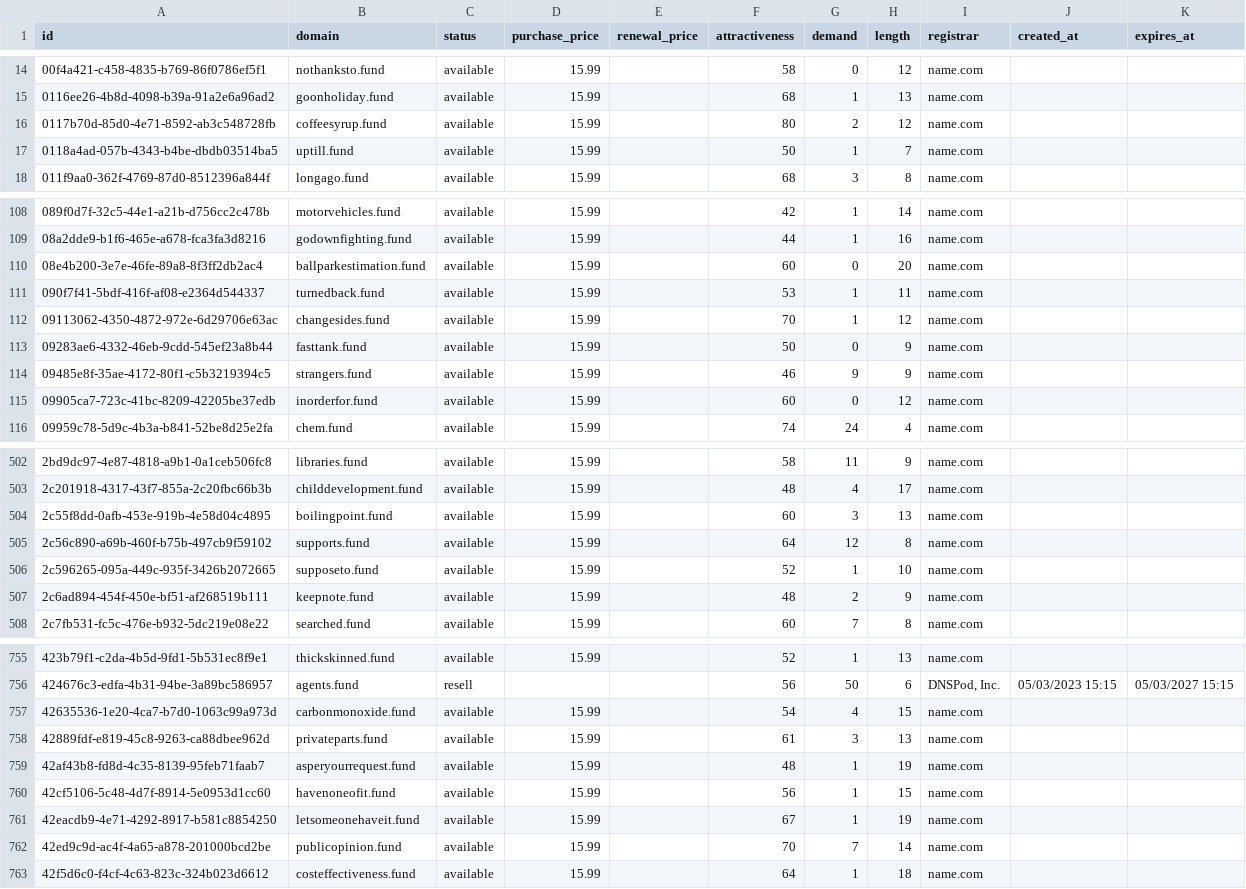
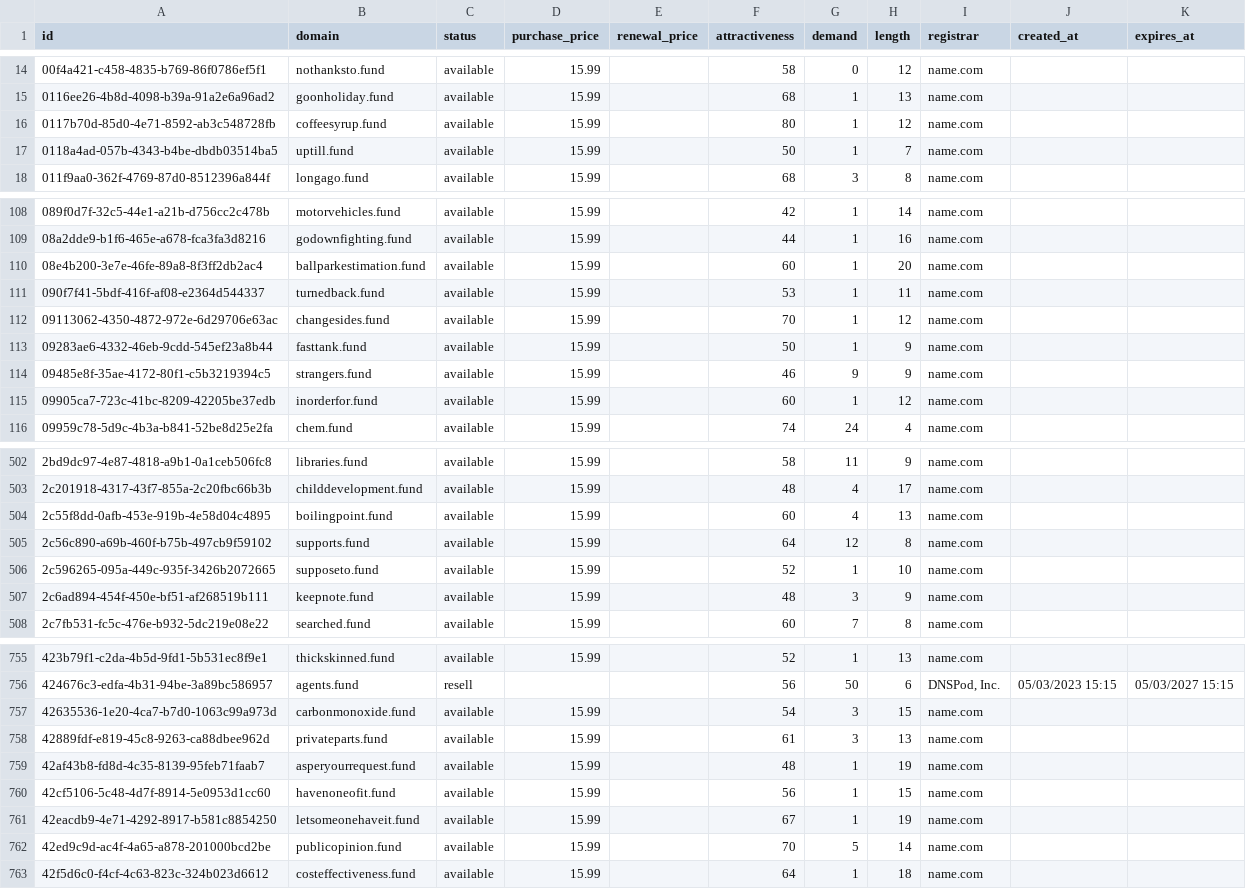
Before and after one commit to UniqueDomains/fund-oneword-domains, a CSV file: fund.csv, drawn as a sheet; only a part is shown, gaps mark what is left out; the diff covers the shown part only.

Commit message:
Domains update

```diff
--- a/fund.csv
+++ b/fund.csv
@@ -15,3 +15,3 @@ id,domain,status,purchase_price,renewal_price,attractiveness,demand,length,regis
 0116ee26-4b8d-4098-b39a-91a2e6a96ad2,goonholiday.fund,available,15.99,,68,1,13,name.com,,
-0117b70d-85d0-4e71-8592-ab3c548728fb,coffeesyrup.fund,available,15.99,,80,2,12,name.com,,
+0117b70d-85d0-4e71-8592-ab3c548728fb,coffeesyrup.fund,available,15.99,,80,1,12,name.com,,
 0118a4ad-057b-4343-b4be-dbdb03514ba5,uptill.fund,available,15.99,,50,1,7,name.com,,
@@ -109,8 +109,8 @@ id,domain,status,purchase_price,renewal_price,attractiveness,demand,length,regis
 08a2dde9-b1f6-465e-a678-fca3fa3d8216,godownfighting.fund,available,15.99,,44,1,16,name.com,,
-08e4b200-3e7e-46fe-89a8-8f3ff2db2ac4,ballparkestimation.fund,available,15.99,,60,0,20,name.com,,
+08e4b200-3e7e-46fe-89a8-8f3ff2db2ac4,ballparkestimation.fund,available,15.99,,60,1,20,name.com,,
 090f7f41-5bdf-416f-af08-e2364d544337,turnedback.fund,available,15.99,,53,1,11,name.com,,
 09113062-4350-4872-972e-6d29706e63ac,changesides.fund,available,15.99,,70,1,12,name.com,,
-09283ae6-4332-46eb-9cdd-545ef23a8b44,fasttank.fund,available,15.99,,50,0,9,name.com,,
+09283ae6-4332-46eb-9cdd-545ef23a8b44,fasttank.fund,available,15.99,,50,1,9,name.com,,
 09485e8f-35ae-4172-80f1-c5b3219394c5,strangers.fund,available,15.99,,46,9,9,name.com,,
-09905ca7-723c-41bc-8209-42205be37edb,inorderfor.fund,available,15.99,,60,0,12,name.com,,
+09905ca7-723c-41bc-8209-42205be37edb,inorderfor.fund,available,15.99,,60,1,12,name.com,,
 09959c78-5d9c-4b3a-b841-52be8d25e2fa,chem.fund,available,15.99,,74,24,4,name.com,,
@@ -503,6 +503,6 @@ id,domain,status,purchase_price,renewal_price,attractiveness,demand,length,regis
 2c201918-4317-43f7-855a-2c20fbc66b3b,childdevelopment.fund,available,15.99,,48,4,17,name.com,,
-2c55f8dd-0afb-453e-919b-4e58d04c4895,boilingpoint.fund,available,15.99,,60,3,13,name.com,,
+2c55f8dd-0afb-453e-919b-4e58d04c4895,boilingpoint.fund,available,15.99,,60,4,13,name.com,,
 2c56c890-a69b-460f-b75b-497cb9f59102,supports.fund,available,15.99,,64,12,8,name.com,,
 2c596265-095a-449c-935f-3426b2072665,supposeto.fund,available,15.99,,52,1,10,name.com,,
-2c6ad894-454f-450e-bf51-af268519b111,keepnote.fund,available,15.99,,48,2,9,name.com,,
+2c6ad894-454f-450e-bf51-af268519b111,keepnote.fund,available,15.99,,48,3,9,name.com,,
 2c7fb531-fc5c-476e-b932-5dc219e08e22,searched.fund,available,15.99,,60,7,8,name.com,,
@@ -756,3 +756,3 @@ id,domain,status,purchase_price,renewal_price,attractiveness,demand,length,regis
 424676c3-edfa-4b31-94be-3a89bc586957,agents.fund,resell,,,56,50,6,"DNSPod, Inc.",05/03/2023 15:15,05/03/2027 15:15
-42635536-1e20-4ca7-b7d0-1063c99a973d,carbonmonoxide.fund,available,15.99,,54,4,15,name.com,,
+42635536-1e20-4ca7-b7d0-1063c99a973d,carbonmonoxide.fund,available,15.99,,54,3,15,name.com,,
 42889fdf-e819-45c8-9263-ca88dbee962d,privateparts.fund,available,15.99,,61,3,13,name.com,,
@@ -761,3 +761,3 @@ id,domain,status,purchase_price,renewal_price,attractiveness,demand,length,regis
 42eacdb9-4e71-4292-8917-b581c8854250,letsomeonehaveit.fund,available,15.99,,67,1,19,name.com,,
-42ed9c9d-ac4f-4a65-a878-201000bcd2be,publicopinion.fund,available,15.99,,70,7,14,name.com,,
+42ed9c9d-ac4f-4a65-a878-201000bcd2be,publicopinion.fund,available,15.99,,70,5,14,name.com,,
 42f5d6c0-f4cf-4c63-823c-324b023d6612,costeffectiveness.fund,available,15.99,,64,1,18,name.com,,
```
Also changed, not shown: 27 edited cells elsewhere in this file, 4 other files.
